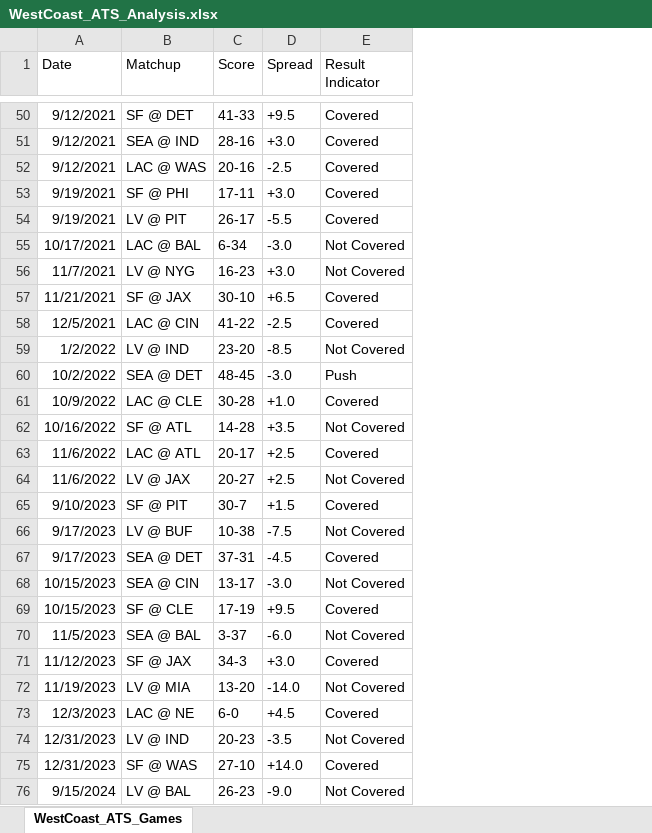
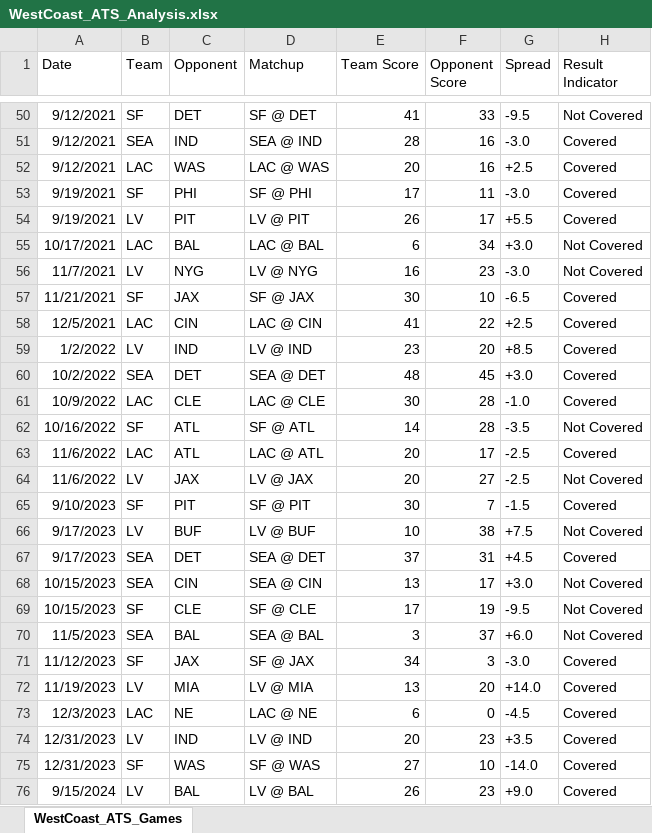
Before and after one commit to trashduty/trash-schedule, an Excel workbook: NFL_Odds/Data/WestCoast_ATS_Analysis.xlsx, sheet WestCoast_ATS_Games, drawn as a sheet; only a part is shown, gaps mark what is left out; values as stored, in another font and other column widths than the file's, no borders; removed rows and columns are numbered as before the commit, all else as after; the diff covers the shown part only; the diff names each change by its address in the sheet, - before the commit and + after, or states it on an @@ line.

```diff
--- a/NFL_Odds/Data/WestCoast_ATS_Analysis.xlsx (sheet WestCoast_ATS_Games)
+++ b/NFL_Odds/Data/WestCoast_ATS_Analysis.xlsx (sheet WestCoast_ATS_Games)
+column B (Team), rows 50-76: SF | SEA | LAC | SF | LV | LAC | LV | SF | LAC | LV | SEA | LAC | SF | LAC | LV | SF | LV | SEA | SEA | SF | SEA | SF | LV | LAC | LV | SF | LV
+column C (Opponent), rows 50-76: DET | IND | WAS | PHI | PIT | BAL | NYG | JAX | CIN | IND | DET | CLE | ATL | ATL | JAX | PIT | BUF | DET | CIN | CLE | BAL | JAX | MIA | NE | IND | WAS | BAL
-column C (Score), rows 50-76: 41-33 | 28-16 | 20-16 | 17-11 | 26-17 | 6-34 | 16-23 | 30-10 | 41-22 | 23-20 | 48-45 | 30-28 | 14-28 | 20-17 | 20-27 | 30-7 | 10-38 | 37-31 | 13-17 | 17-19 | 3-37 | 34-3 | 13-20 | 6-0 | 20-23 | 27-10 | 26-23
+column E (Team Score), rows 50-76: 41 | 28 | 20 | 17 | 26 | 6 | 16 | 30 | 41 | 23 | 48 | 30 | 14 | 20 | 20 | 30 | 10 | 37 | 13 | 17 | 3 | 34 | 13 | 6 | 20 | 27 | 26
+column F (Opponent Score), rows 50-76: 33 | 16 | 16 | 11 | 17 | 34 | 23 | 10 | 22 | 20 | 45 | 28 | 28 | 17 | 27 | 7 | 38 | 31 | 17 | 19 | 37 | 3 | 20 | 0 | 23 | 10 | 23
-G50 (Spread): +9.5
+G50 (Spread): -9.5
-H50 (Result Indicator): Covered
+H50 (Result Indicator): Not Covered
-G51 (Spread): +3.0
+G51 (Spread): -3.0
-G52 (Spread): -2.5
+G52 (Spread): +2.5
-G53 (Spread): +3.0
+G53 (Spread): -3.0
-G54 (Spread): -5.5
+G54 (Spread): +5.5
-G55 (Spread): -3.0
+G55 (Spread): +3.0
-G56 (Spread): +3.0
+G56 (Spread): -3.0
-G57 (Spread): +6.5
+G57 (Spread): -6.5
-G58 (Spread): -2.5
+G58 (Spread): +2.5
-G59 (Spread): -8.5
+G59 (Spread): +8.5
-H59 (Result Indicator): Not Covered
+H59 (Result Indicator): Covered
-G60 (Spread): -3.0
+G60 (Spread): +3.0
-H60 (Result Indicator): Push
+H60 (Result Indicator): Covered
-G61 (Spread): +1.0
+G61 (Spread): -1.0
-G62 (Spread): +3.5
+G62 (Spread): -3.5
-G63:G64 (Spread): +2.5
+G63:G64 (Spread): -2.5
-G65 (Spread): +1.5
+G65 (Spread): -1.5
-G66 (Spread): -7.5
+G66 (Spread): +7.5
-G67 (Spread): -4.5
+G67 (Spread): +4.5
-G68 (Spread): -3.0
+G68 (Spread): +3.0
-G69 (Spread): +9.5
+G69 (Spread): -9.5
-H69 (Result Indicator): Covered
+H69 (Result Indicator): Not Covered
-G70 (Spread): -6.0
+G70 (Spread): +6.0
-G71 (Spread): +3.0
+G71 (Spread): -3.0
-G72 (Spread): -14.0
+G72 (Spread): +14.0
-H72 (Result Indicator): Not Covered
+H72 (Result Indicator): Covered
-G73 (Spread): +4.5
+G73 (Spread): -4.5
-G74 (Spread): -3.5
+G74 (Spread): +3.5
-H74 (Result Indicator): Not Covered
+H74 (Result Indicator): Covered
-G75 (Spread): +14.0
+G75 (Spread): -14.0
-G76 (Spread): -9.0
+G76 (Spread): +9.0
-H76 (Result Indicator): Not Covered
+H76 (Result Indicator): Covered
```
Also changed, not shown: 91 edited cells elsewhere in this sheet, 2 other files.
